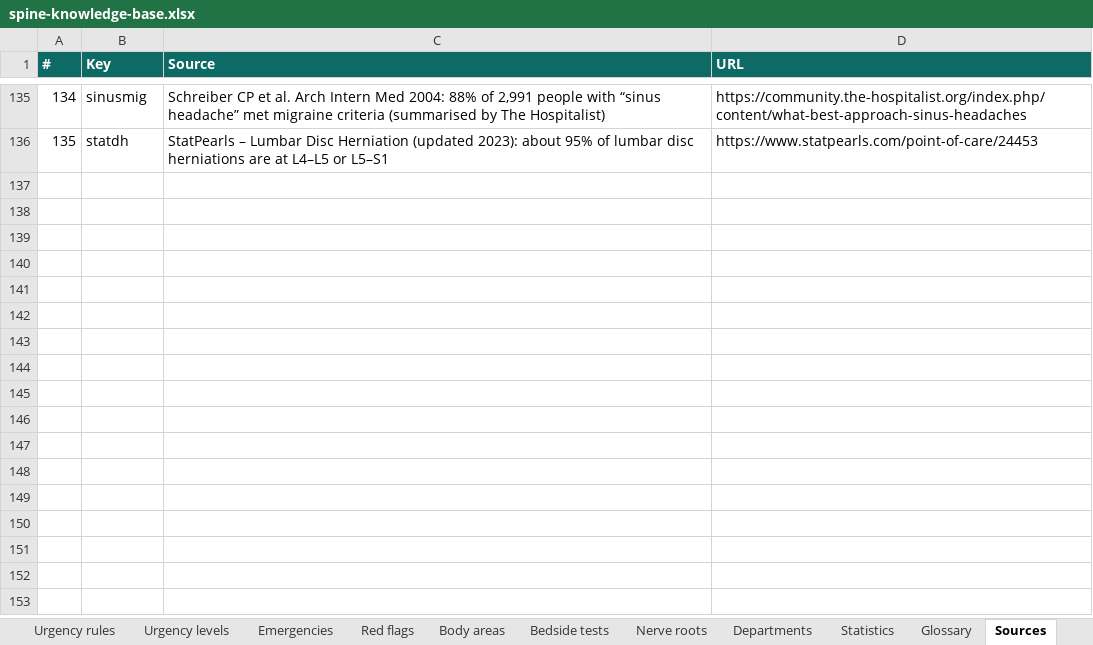
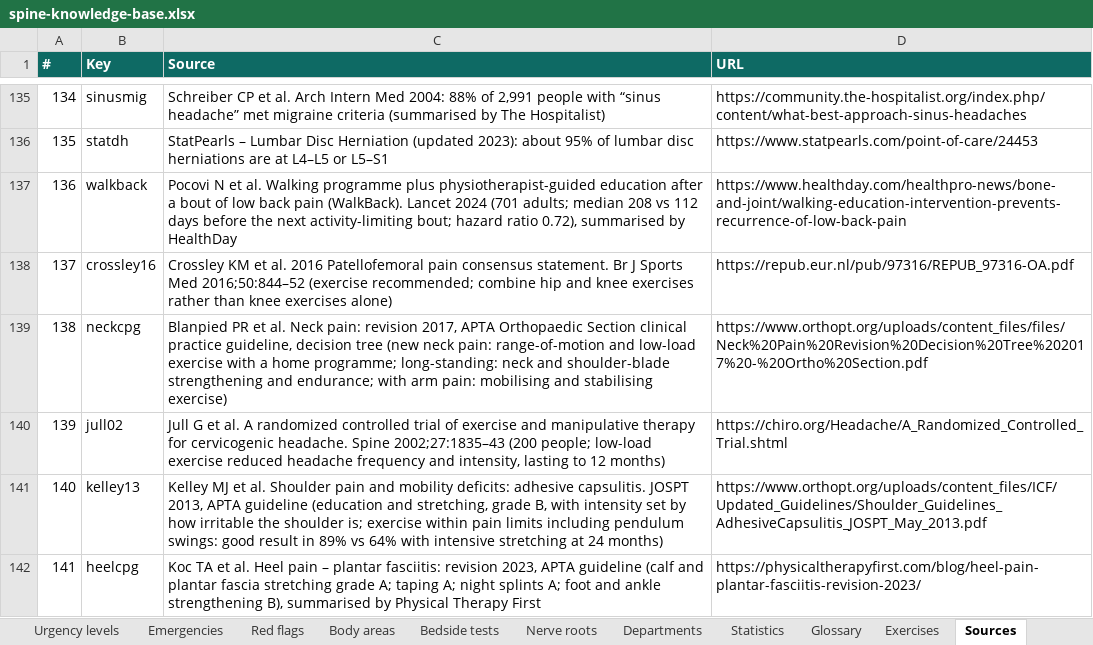
Before and after one commit to harshit7922/spine-pain-guide, an Excel workbook: research/spine-knowledge-base.xlsx, sheet Sources, drawn as a sheet; only a part is shown, gaps mark what is left out; values as stored, in another font and other column widths than the file's, no borders; the diff covers the shown part only; the diff names each change by its address in the sheet, - before the commit and + after, or states it on an @@ line.

```diff
--- a/research/spine-knowledge-base.xlsx (sheet Sources)
+++ b/research/spine-knowledge-base.xlsx (sheet Sources)
+sheet tab: Exercises
+row 137: 136 | walkback | Pocovi N et al. Walking programme plus physiotherapist-guided education after a bout of low back pain (WalkBack). Lancet 2024 (701 adults; median 208 vs 112 days before the next activity-limiting bout; hazard ratio 0.72), summarised by HealthDay | https://www.healthday.com/healthpro-news/bone-and-joint/walking-education-intervention-prevents-recurrence-of-low-back-pain
+row 138: 137 | crossley16 | Crossley KM et al. 2016 Patellofemoral pain consensus statement. Br J Sports Med 2016;50:844–52 (exercise recommended; combine hip and knee exercises rather than knee exercises alone) | https://repub.eur.nl/pub/97316/REPUB_97316-OA.pdf
+row 139: 138 | neckcpg | Blanpied PR et al. Neck pain: revision 2017, APTA Orthopaedic Section clinical practice guideline, decision tree (new neck pain: range-of-motion and low-load exercise with a home programme; long-standing: neck and shoulder-blade strengthening and endurance; with arm pain: mobilising and stabilising exercise) | https://www.orthopt.org/uploads/content_files/files/Neck%20Pain%20Revision%20Decision%20Tree%202017%20-%20Ortho%20Section.pdf
+row 140: 139 | jull02 | Jull G et al. A randomized controlled trial of exercise and manipulative therapy for cervicogenic headache. Spine 2002;27:1835–43 (200 people; low-load exercise reduced headache frequency and intensity, lasting to 12 months) | https://chiro.org/Headache/A_Randomized_Controlled_Trial.shtml
+row 141: 140 | kelley13 | Kelley MJ et al. Shoulder pain and mobility deficits: adhesive capsulitis. JOSPT 2013, APTA guideline (education and stretching, grade B, with intensity set by how irritable the shoulder is; exercise within pain limits including pendulum swings: good result in 89% vs 64% with intensive stretching at 24 months) | https://www.orthopt.org/uploads/content_files/ICF/Updated_Guidelines/Shoulder_Guidelines_AdhesiveCapsulitis_JOSPT_May_2013.pdf
+row 142: 141 | heelcpg | Koc TA et al. Heel pain – plantar fasciitis: revision 2023, APTA guideline (calf and plantar fascia stretching grade A; taping A; night splints A; foot and ankle strengthening B), summarised by Physical Therapy First | https://physicaltherapyfirst.com/blog/heel-pain-plantar-fasciitis-revision-2023/
```
Also changed, not shown: 6 added rows and 1 edited cell elsewhere in this sheet, sheet README, 16 other files.
